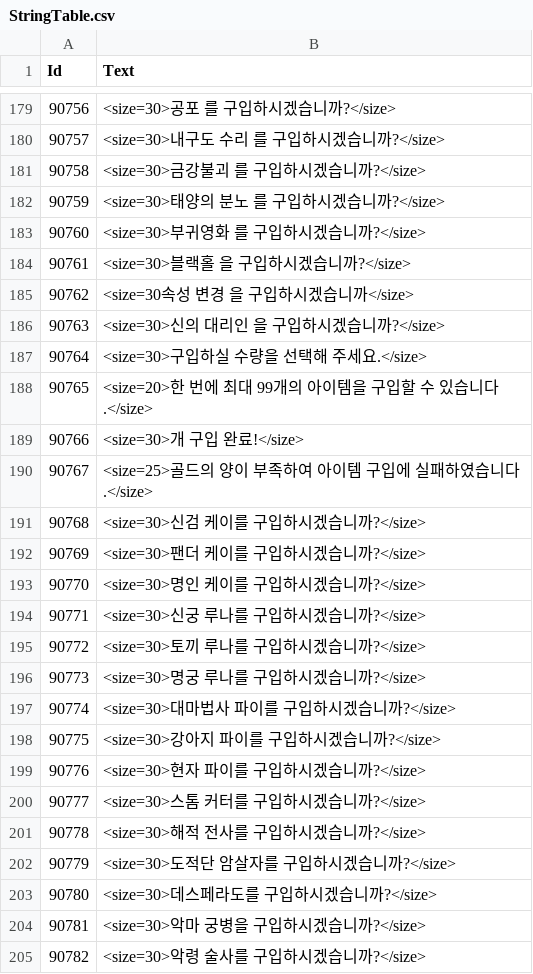
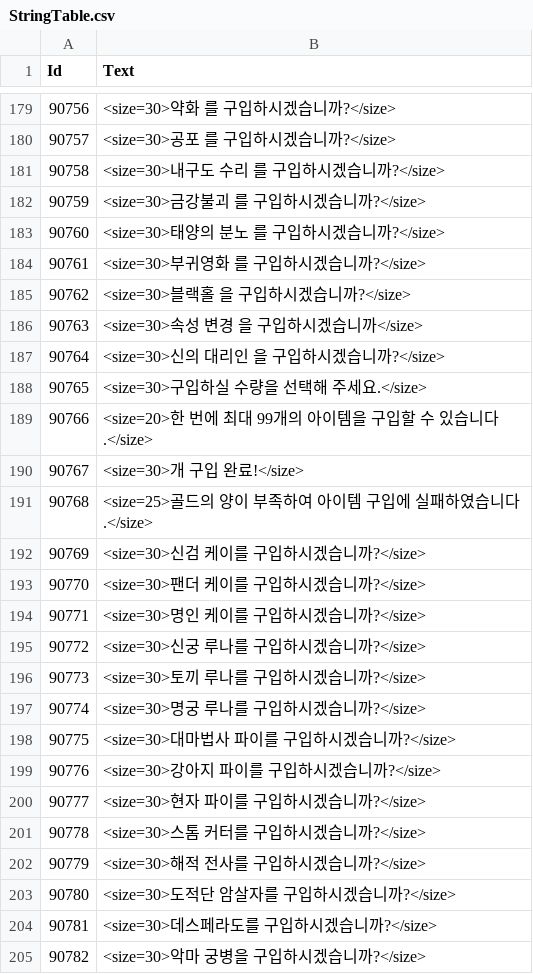
Before and after one commit to kun0530/FingerDefense, a CSV file: Assets/Resources_moved/DataTable/StringTable.csv, drawn as a sheet; only a part is shown, gaps mark what is left out; the diff covers the shown part only.

```diff
--- a/Assets/Resources_moved/DataTable/StringTable.csv
+++ b/Assets/Resources_moved/DataTable/StringTable.csv
@@ -179,27 +179,27 @@
-90756,<size=30>공포 를 구입하시겠습니까?</size>
-90757,<size=30>내구도 수리 를 구입하시겠습니까?</size>
-90758,<size=30>금강불괴 를 구입하시겠습니까?</size>
-90759,<size=30>태양의 분노 를 구입하시겠습니까?</size>
-90760,<size=30>부귀영화 를 구입하시겠습니까?</size>
-90761,<size=30>블랙홀 을 구입하시겠습니까?</size>
-90762,<size=30속성 변경 을 구입하시겠습니까</size>
-90763,<size=30>신의 대리인 을 구입하시겠습니까?</size>
-90764,<size=30>구입하실 수량을 선택해 주세요.</size>
-90765,<size=20>한 번에 최대 99개의 아이템을 구입할 수 있습니다.</size>
-90766,<size=30>개 구입 완료!</size>
-90767,<size=25>골드의 양이 부족하여 아이템 구입에 실패하였습니다.</size>
-90768,<size=30>신검 케이를 구입하시겠습니까?</size>
-90769,<size=30>팬더 케이를 구입하시겠습니까?</size>
-90770,<size=30>명인 케이를 구입하시겠습니까?</size>
-90771,<size=30>신궁 루나를 구입하시겠습니까?</size>
-90772,<size=30>토끼 루나를 구입하시겠습니까?</size>
-90773,<size=30>명궁 루나를 구입하시겠습니까?</size>
-90774,<size=30>대마법사 파이를 구입하시겠습니까?</size>
-90775,<size=30>강아지 파이를 구입하시겠습니까?</size>
-90776,<size=30>현자 파이를 구입하시겠습니까?</size>
-90777,<size=30>스톰 커터를 구입하시겠습니까?</size>
-90778,<size=30>해적 전사를 구입하시겠습니까?</size>
-90779,<size=30>도적단 암살자를 구입하시겠습니까?</size>
-90780,<size=30>데스페라도를 구입하시겠습니까?</size>
-90781,<size=30>악마 궁병을 구입하시겠습니까?</size>
-90782,<size=30>악령 술사를 구입하시겠습니까?</size>
+90756,<size=30>약화 를 구입하시겠습니까?</size>
+90757,<size=30>공포 를 구입하시겠습니까?</size>
+90758,<size=30>내구도 수리 를 구입하시겠습니까?</size>
+90759,<size=30>금강불괴 를 구입하시겠습니까?</size>
+90760,<size=30>태양의 분노 를 구입하시겠습니까?</size>
+90761,<size=30>부귀영화 를 구입하시겠습니까?</size>
+90762,<size=30>블랙홀 을 구입하시겠습니까?</size>
+90763,<size=30>속성 변경 을 구입하시겠습니까</size>
+90764,<size=30>신의 대리인 을 구입하시겠습니까?</size>
+90765,<size=30>구입하실 수량을 선택해 주세요.</size>
+90766,<size=20>한 번에 최대 99개의 아이템을 구입할 수 있습니다.</size>
+90767,<size=30>개 구입 완료!</size>
+90768,<size=25>골드의 양이 부족하여 아이템 구입에 실패하였습니다.</size>
+90769,<size=30>신검 케이를 구입하시겠습니까?</size>
+90770,<size=30>팬더 케이를 구입하시겠습니까?</size>
+90771,<size=30>명인 케이를 구입하시겠습니까?</size>
+90772,<size=30>신궁 루나를 구입하시겠습니까?</size>
+90773,<size=30>토끼 루나를 구입하시겠습니까?</size>
+90774,<size=30>명궁 루나를 구입하시겠습니까?</size>
+90775,<size=30>대마법사 파이를 구입하시겠습니까?</size>
+90776,<size=30>강아지 파이를 구입하시겠습니까?</size>
+90777,<size=30>현자 파이를 구입하시겠습니까?</size>
+90778,<size=30>스톰 커터를 구입하시겠습니까?</size>
+90779,<size=30>해적 전사를 구입하시겠습니까?</size>
+90780,<size=30>도적단 암살자를 구입하시겠습니까?</size>
+90781,<size=30>데스페라도를 구입하시겠습니까?</size>
+90782,<size=30>악마 궁병을 구입하시겠습니까?</size>
```
Also changed, not shown: 1 added row and 82 edited cells elsewhere in this file, 19 other files.
